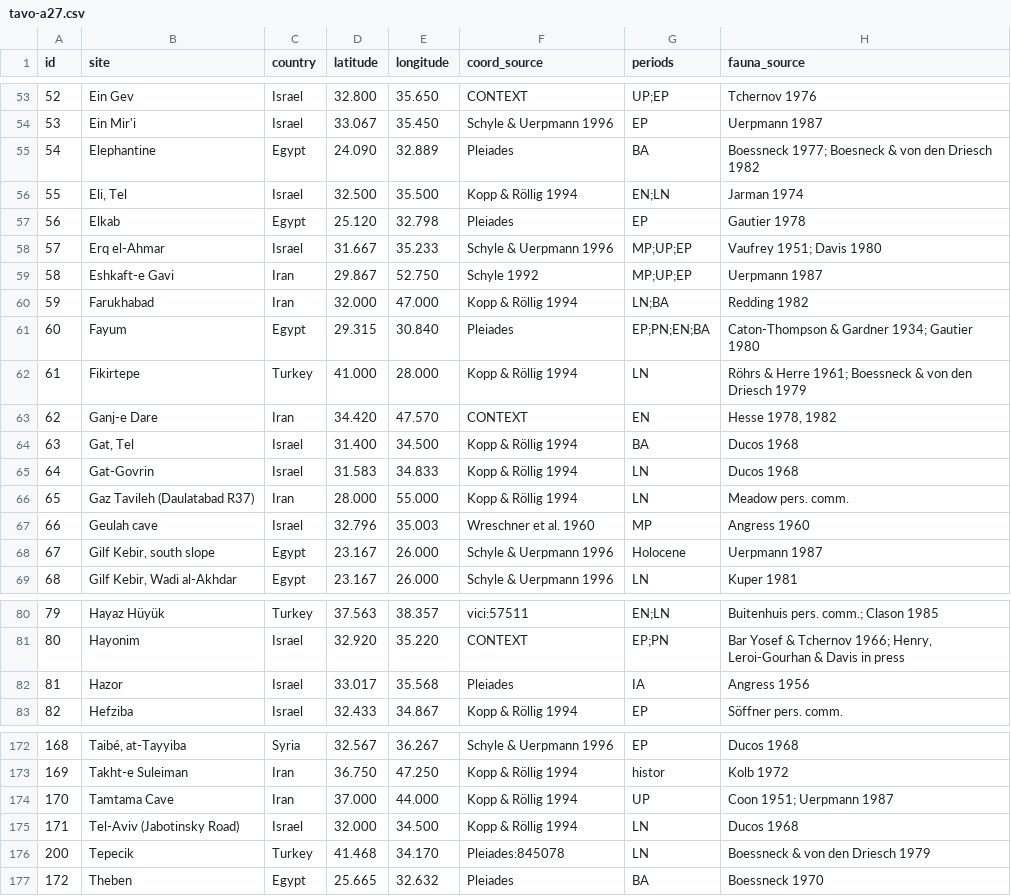
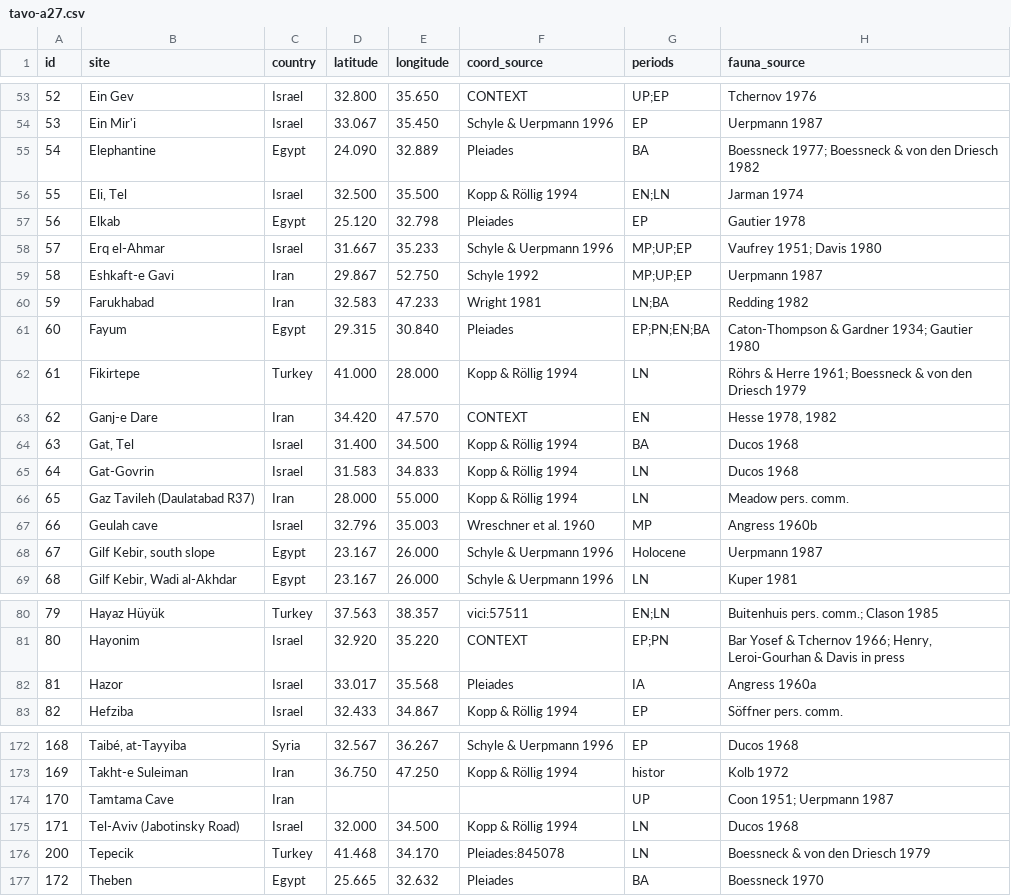
Before and after one commit to joeroe/tavo-a27, a CSV file: tavo-a27.csv, drawn as a sheet; only a part is shown, gaps mark what is left out; the diff names each change by its address in the sheet, - before the commit and + after, or states it on an @@ line.

```diff
--- a/tavo-a27.csv
+++ b/tavo-a27.csv
-H55 (fauna_source): Boessneck 1977; Boesneck & von…
+H55 (fauna_source): Boessneck 1977; Boessneck & von…
-D60 (latitude): 32.000
+D60 (latitude): 32.583
-E60 (longitude): 47.000
+E60 (longitude): 47.233
-F60 (coord_source): Kopp & Röllig 1994
+F60 (coord_source): Wright 1981
-H67 (fauna_source): Angress 1960
+H67 (fauna_source): Angress 1960b
-H82 (fauna_source): Angress 1956
+H82 (fauna_source): Angress 1960a
-D174 (latitude): 37.000
+D174 (latitude): (empty)
-E174 (longitude): 44.000
+E174 (longitude): (empty)
-F174 (coord_source): Kopp & Röllig 1994
+F174 (coord_source): (empty)
```
Also changed, not shown: 1 other file.
